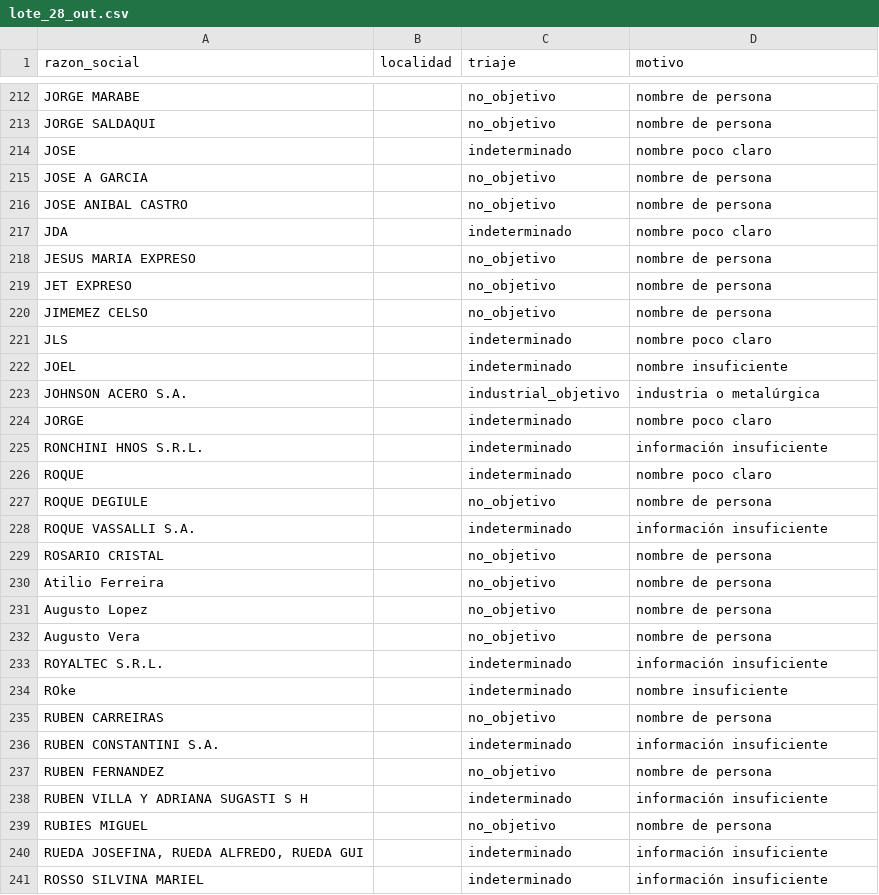
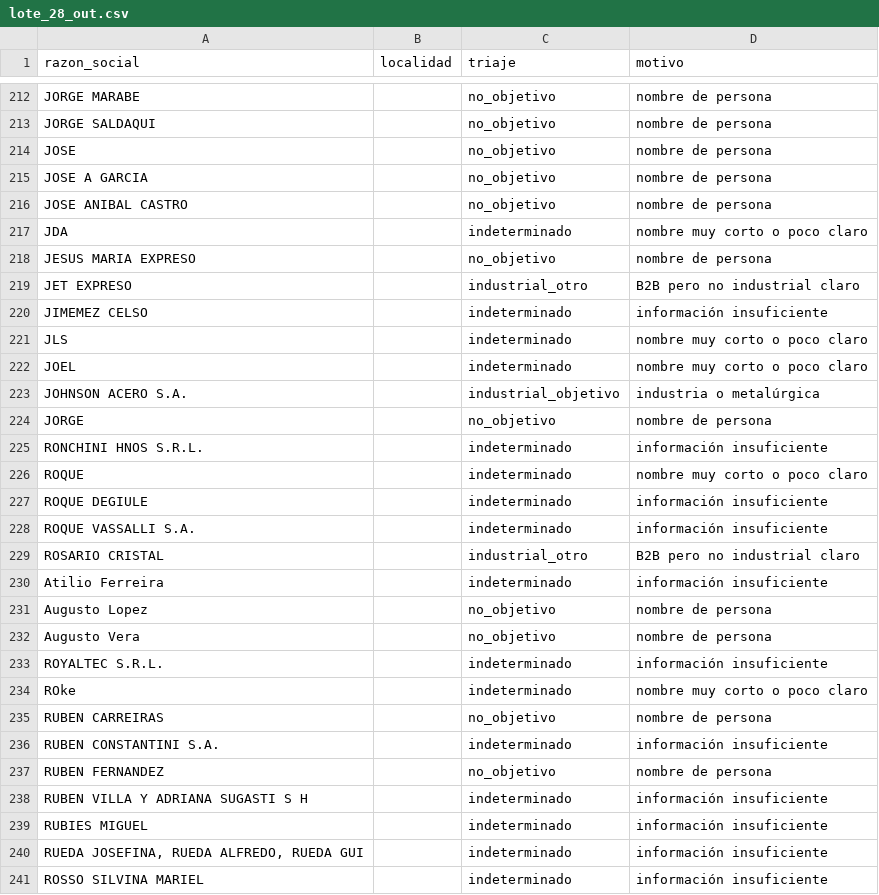
Before and after one commit to frandaok9-sys/Clientes, a CSV file: investigacion/triaje/lote_28_out.csv, drawn as a sheet; only a part is shown, gaps mark what is left out; the diff covers the shown part only.

```diff
--- a/investigacion/triaje/lote_28_out.csv
+++ b/investigacion/triaje/lote_28_out.csv
@@ -213,19 +213,19 @@ JORGE MARABE;;no_objetivo;nombre de persona
 JORGE SALDAQUI;;no_objetivo;nombre de persona
-JOSE;;indeterminado;nombre poco claro
+JOSE;;no_objetivo;nombre de persona
 JOSE A GARCIA;;no_objetivo;nombre de persona
 JOSE ANIBAL CASTRO;;no_objetivo;nombre de persona
-JDA;;indeterminado;nombre poco claro
+JDA;;indeterminado;nombre muy corto o poco claro
 JESUS MARIA EXPRESO;;no_objetivo;nombre de persona
-JET EXPRESO;;no_objetivo;nombre de persona
-JIMEMEZ CELSO;;no_objetivo;nombre de persona
-JLS;;indeterminado;nombre poco claro
-JOEL;;indeterminado;nombre insuficiente
+JET EXPRESO;;industrial_otro;B2B pero no industrial claro
+JIMEMEZ CELSO;;indeterminado;información insuficiente
+JLS;;indeterminado;nombre muy corto o poco claro
+JOEL;;indeterminado;nombre muy corto o poco claro
 JOHNSON ACERO S.A.;;industrial_objetivo;industria o metalúrgica
-JORGE;;indeterminado;nombre poco claro
+JORGE;;no_objetivo;nombre de persona
 RONCHINI HNOS S.R.L.;;indeterminado;información insuficiente
-ROQUE;;indeterminado;nombre poco claro
-ROQUE DEGIULE;;no_objetivo;nombre de persona
+ROQUE;;indeterminado;nombre muy corto o poco claro
+ROQUE DEGIULE;;indeterminado;información insuficiente
 ROQUE VASSALLI S.A.;;indeterminado;información insuficiente
-ROSARIO CRISTAL;;no_objetivo;nombre de persona
-Atilio Ferreira;;no_objetivo;nombre de persona
+ROSARIO CRISTAL;;industrial_otro;B2B pero no industrial claro
+Atilio Ferreira;;indeterminado;información insuficiente
 Augusto Lopez;;no_objetivo;nombre de persona
@@ -233,3 +233,3 @@ Augusto Vera;;no_objetivo;nombre de persona
 ROYALTEC S.R.L.;;indeterminado;información insuficiente
-ROke;;indeterminado;nombre insuficiente
+ROke;;indeterminado;nombre muy corto o poco claro
 RUBEN CARREIRAS;;no_objetivo;nombre de persona
@@ -238,3 +238,3 @@ RUBEN FERNANDEZ;;no_objetivo;nombre de persona
 RUBEN VILLA Y ADRIANA SUGASTI S H;;indeterminado;información insuficiente
-RUBIES MIGUEL;;no_objetivo;nombre de persona
+RUBIES MIGUEL;;indeterminado;información insuficiente
 RUEDA JOSEFINA, RUEDA ALFREDO, RUEDA GUI;;indeterminado;información insuficiente
```
Also changed, not shown: 127 edited cells elsewhere in this file, investigacion/triaje/lote_21_out.csv, investigacion/triaje/lote_22_out.csv, 2 other files.
